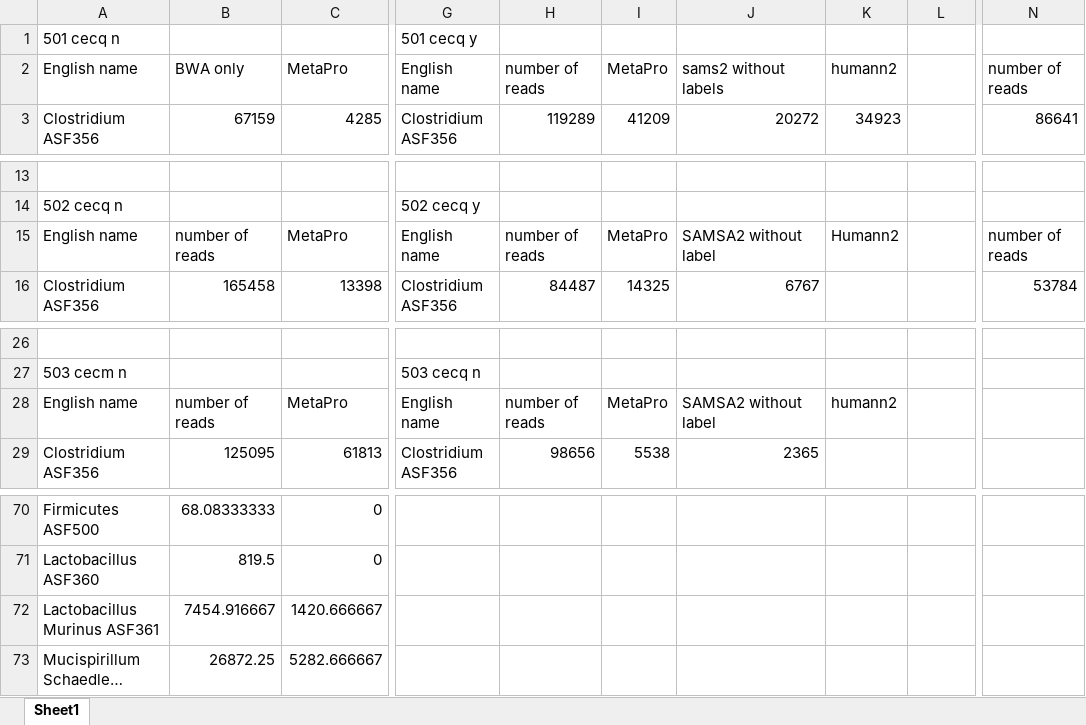
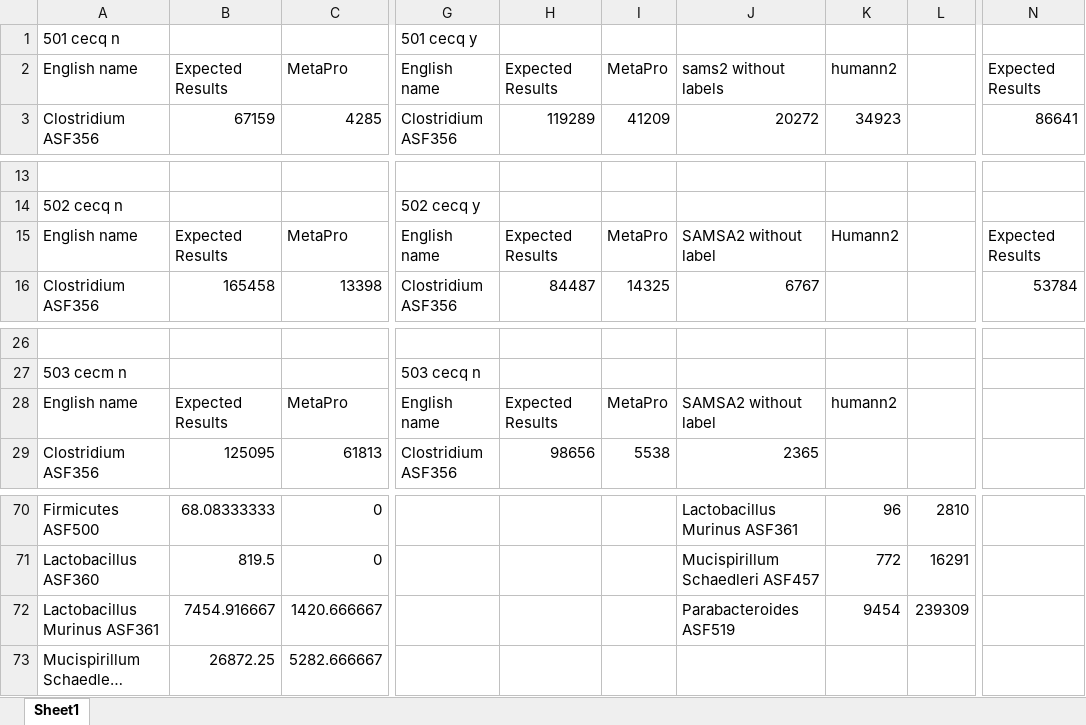
Before and after one commit to billytaj/parkinson_int_meta_pipe, an Excel workbook: prototypes/post-run-analysis/GA/GA_final_table.xlsx, sheet Sheet1, drawn as a sheet; only a part is shown, gaps mark what is left out; long unchanged cells end in …; values as stored, in another font and other column widths than the file's, no borders; charts and pictures not drawn; the diff covers the shown part only; the diff names each change by its address in the sheet, - before the commit and + after, or states it on an @@ line.

```diff
--- a/prototypes/post-run-analysis/GA/GA_final_table.xlsx (sheet Sheet1)
+++ b/prototypes/post-run-analysis/GA/GA_final_table.xlsx (sheet Sheet1)
-B2: BWA only
+B2: Expected Results
-H2: number of reads
+H2: Expected Results
-N2: number of reads
+N2: Expected Results
-B15: number of reads
+B15: Expected Results
-H15: number of reads
+H15: Expected Results
-N15: number of reads
+N15: Expected Results
-B28: number of reads
+B28: Expected Results
-H28: number of reads
+H28: Expected Results
-J70: (empty)
+J70: Lactobacillus Murinus ASF361
-K70: (empty)
+K70: 96
-L70: (empty)
+L70: 2810
-J71: (empty)
+J71: Mucispirillum Schaedleri ASF457
-K71: (empty)
+K71: 772
-L71: (empty)
+L71: 16291
-J72: (empty)
+J72: Parabacteroides ASF519
-K72: (empty)
+K72: 9454
-L72: (empty)
+L72: 239309
```
Also changed, not shown: 9 added rows, 9 removed rows, 1 moved row and 21 edited cells elsewhere in this sheet, charts or pictures.
